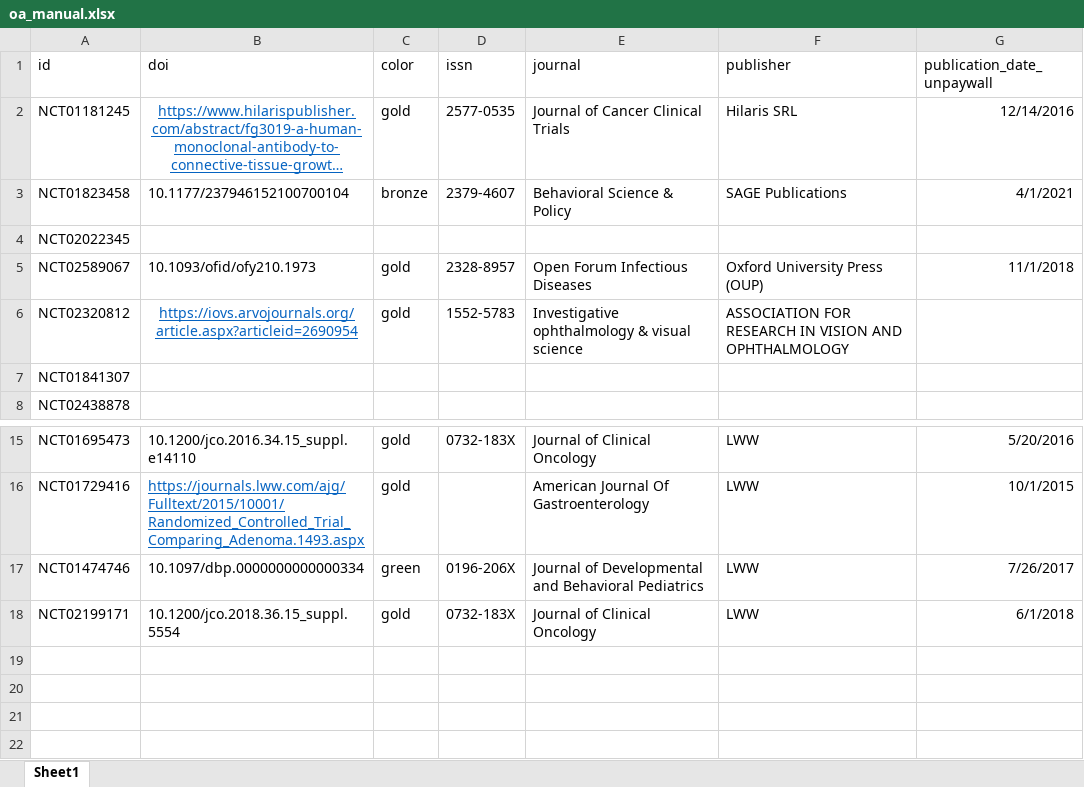
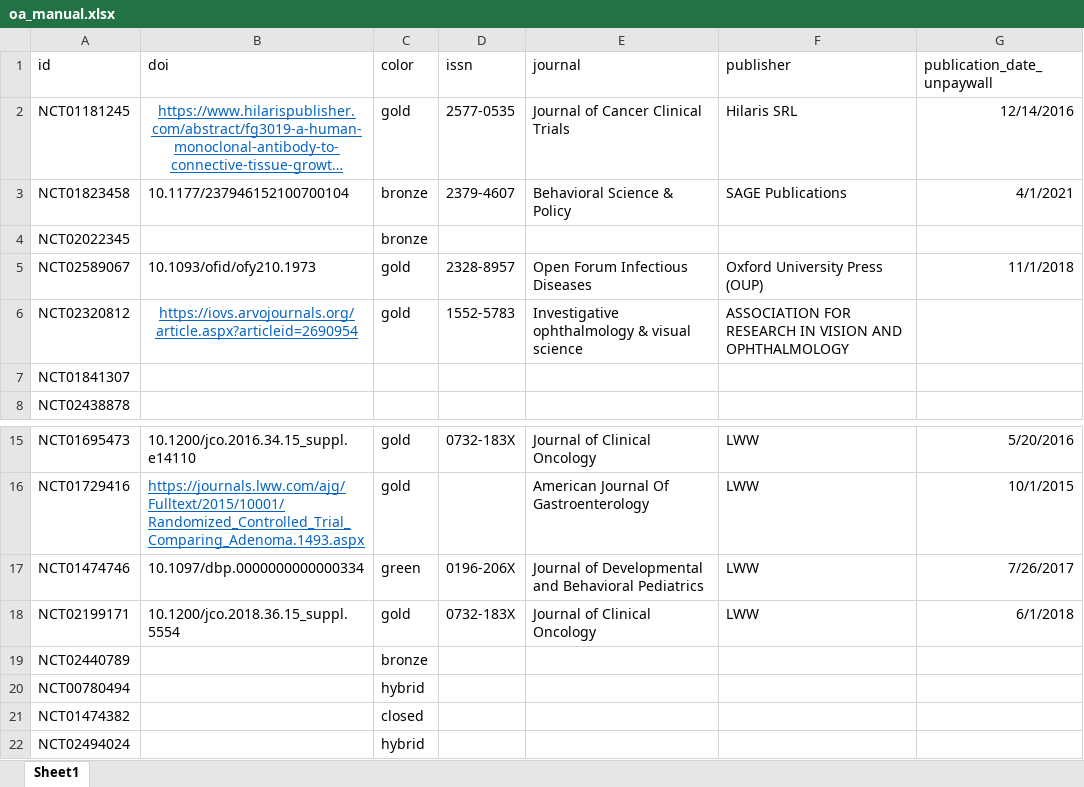
Before and after one commit to ontogenerator/california-clinical-dashboard, an Excel workbook: data/processed/oa_manual.xlsx, sheet Sheet1, drawn as a sheet; only a part is shown, gaps mark what is left out; long unchanged cells end in …; values as stored, in another font and other column widths than the file's, no borders; the diff names each change by its address in the sheet, - before the commit and + after, or states it on an @@ line.

Commit message:
Mario update Dec 1st 2023
Updates based on https://docs.google.com/document/d/10GnKpvZ1_v9nGDYx3OX5PjW8EyvoaTWszT8e8e24m-c/edit

```diff
--- a/data/processed/oa_manual.xlsx (sheet Sheet1)
+++ b/data/processed/oa_manual.xlsx (sheet Sheet1)
-C4 (color): (empty)
+C4 (color): bronze
+row 19: NCT02440789 |  | bronze
+row 20: NCT00780494 |  | hybrid
+row 21: NCT01474382 |  | closed
+row 22: NCT02494024 |  | hybrid
```
